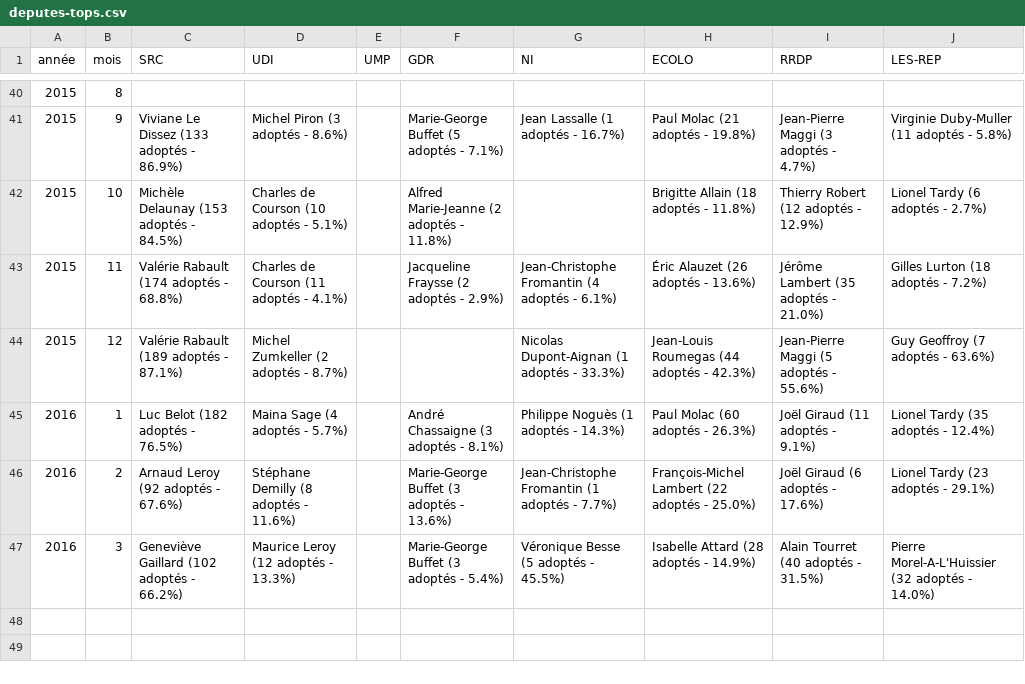
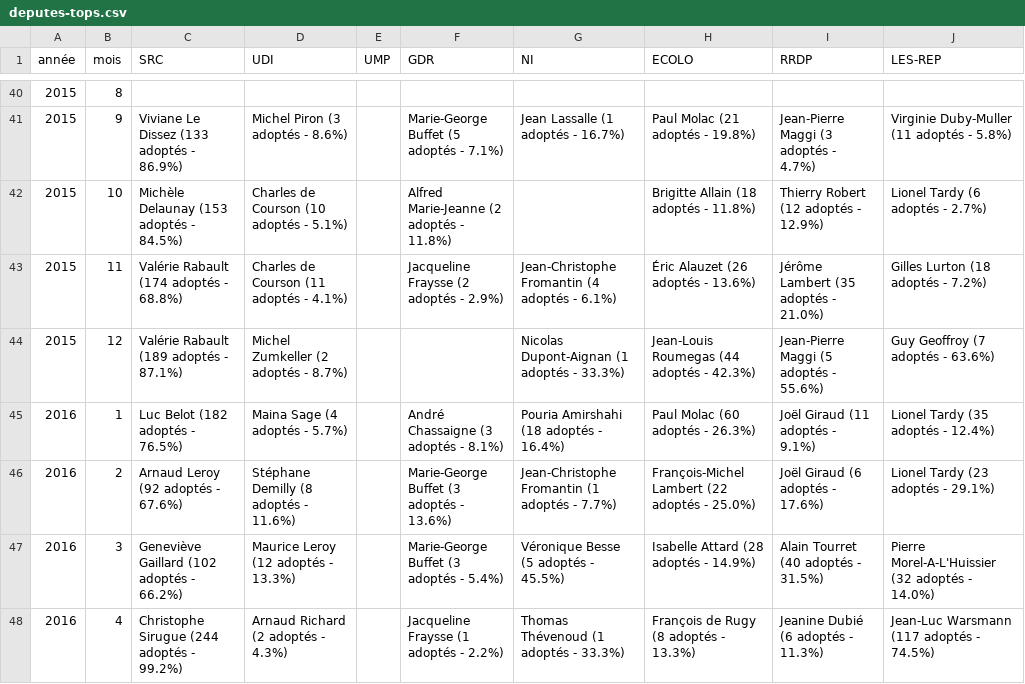
Before and after one commit to regardscitoyens/top-amendements-adoptes, a CSV file: data/deputes-tops.csv, drawn as a sheet; only a part is shown, gaps mark what is left out.

Commit message:
update data

```diff
--- a/data/deputes-tops.csv
+++ b/data/deputes-tops.csv
@@ -44,4 +44,5 @@ année,mois,SRC,UDI,UMP,GDR,NI,ECOLO,RRDP,LES-REP
 2015,12,Valérie Rabault (189 adoptés - 87.1%),Michel Zumkeller (2 adoptés - 8.7%),,,Nicolas Dupont-Aignan (1 adoptés - 33.3%),Jean-Louis Roumegas (44 adoptés - 42.3%),Jean-Pierre Maggi (5 adoptés - 55.6%),Guy Geoffroy (7 adoptés - 63.6%)
-2016,1,Luc Belot (182 adoptés - 76.5%),Maina Sage (4 adoptés - 5.7%),,André Chassaigne (3 adoptés - 8.1%),Philippe Noguès (1 adoptés - 14.3%),Paul Molac (60 adoptés - 26.3%),Joël Giraud (11 adoptés - 9.1%),Lionel Tardy (35 adoptés - 12.4%)
+2016,1,Luc Belot (182 adoptés - 76.5%),Maina Sage (4 adoptés - 5.7%),,André Chassaigne (3 adoptés - 8.1%),Pouria Amirshahi (18 adoptés - 16.4%),Paul Molac (60 adoptés - 26.3%),Joël Giraud (11 adoptés - 9.1%),Lionel Tardy (35 adoptés - 12.4%)
 2016,2,Arnaud Leroy (92 adoptés - 67.6%),Stéphane Demilly (8 adoptés - 11.6%),,Marie-George Buffet (3 adoptés - 13.6%),Jean-Christophe Fromantin (1 adoptés - 7.7%),François-Michel Lambert (22 adoptés - 25.0%),Joël Giraud (6 adoptés - 17.6%),Lionel Tardy (23 adoptés - 29.1%)
 2016,3,Geneviève Gaillard (102 adoptés - 66.2%),Maurice Leroy (12 adoptés - 13.3%),,Marie-George Buffet (3 adoptés - 5.4%),Véronique Besse (5 adoptés - 45.5%),Isabelle Attard (28 adoptés - 14.9%),Alain Tourret (40 adoptés - 31.5%),Pierre Morel-A-L'Huissier (32 adoptés - 14.0%)
+2016,4,Christophe Sirugue (244 adoptés - 99.2%),Arnaud Richard (2 adoptés - 4.3%),,Jacqueline Fraysse (1 adoptés - 2.2%),Thomas Thévenoud (1 adoptés - 33.3%),François de Rugy (8 adoptés - 13.3%),Jeanine Dubié (6 adoptés - 11.3%),Jean-Luc Warsmann (117 adoptés - 74.5%)
```
Also changed, not shown: data/senateurs-tops.csv, 5 other files.
